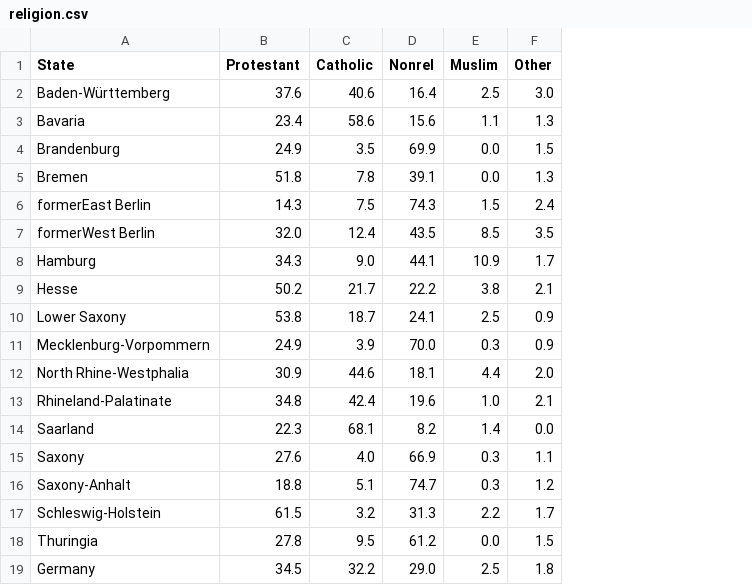
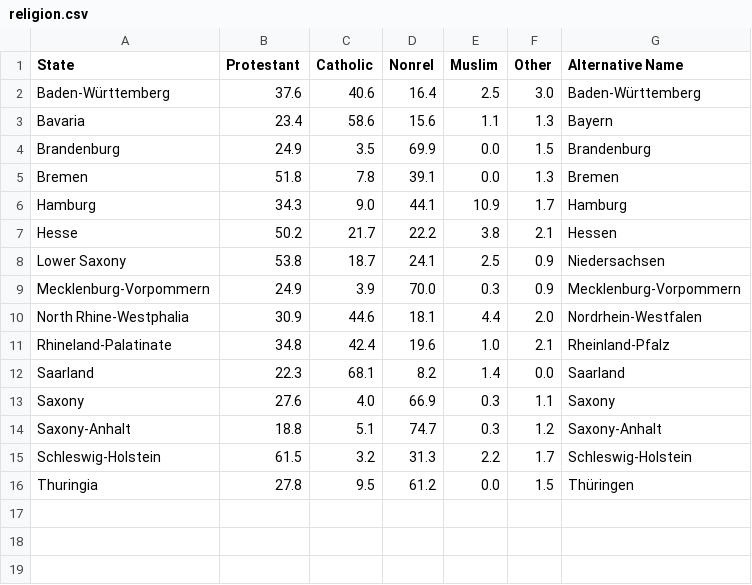
Before and after one commit to ANikfarjam/Germany-City-Plus-Kmean-Clustering-ML-Learing-and-Rulebase-AI, a CSV file: DATA/Religion/religion.csv, drawn as a sheet; removed rows and columns are numbered as before the commit, all else as after; the diff names each change by its address in the sheet, - before the commit and + after, or states it on an @@ line.

Commit message:
Cleaning data and pynotebook udpates

```diff
--- a/DATA/Religion/religion.csv
+++ b/DATA/Religion/religion.csv
+column G (Alternative Name), rows 2-16: Baden-Württemberg | Bayern | Brandenburg | Bremen | Hamburg | Hessen | Niedersachsen | Mecklenburg-Vorpommern | Nordrhein-Westfalen | Rheinland-Pfalz | Saarland | Saxony | Saxony-Anhalt | Schleswig-Holstein | Thüringen
-row 6: formerEast Berlin | 14.3 | 7.5 | 74.3 | 1.5 | 2.4
-row 7: formerWest Berlin | 32.0 | 12.4 | 43.5 | 8.5 | 3.5
-row 19: Germany | 34.5 | 32.2 | 29.0 | 2.5 | 1.8
```
Also changed, not shown: 6 other files.
